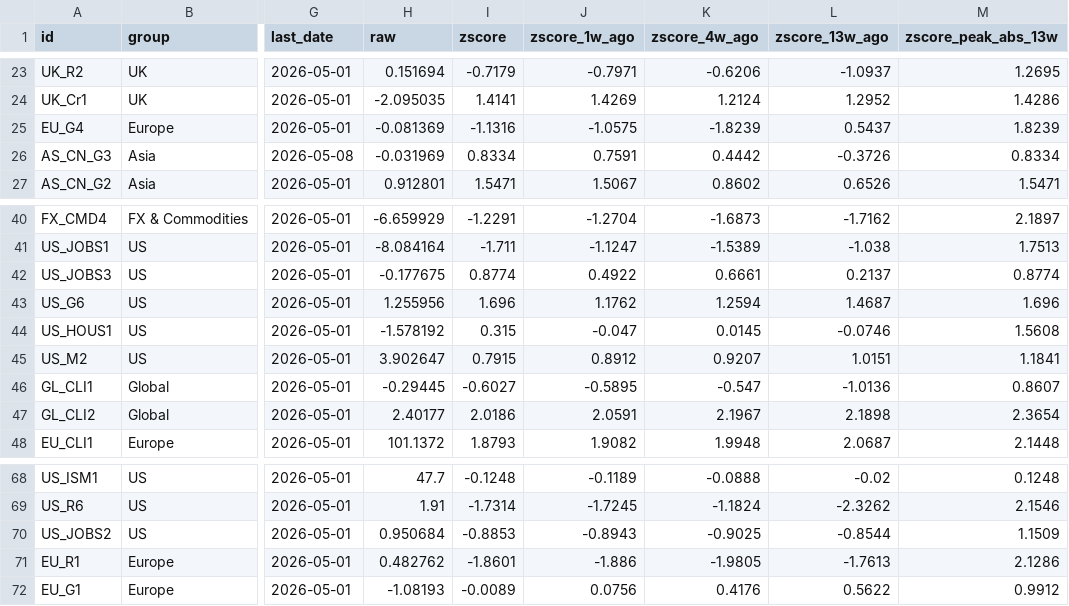
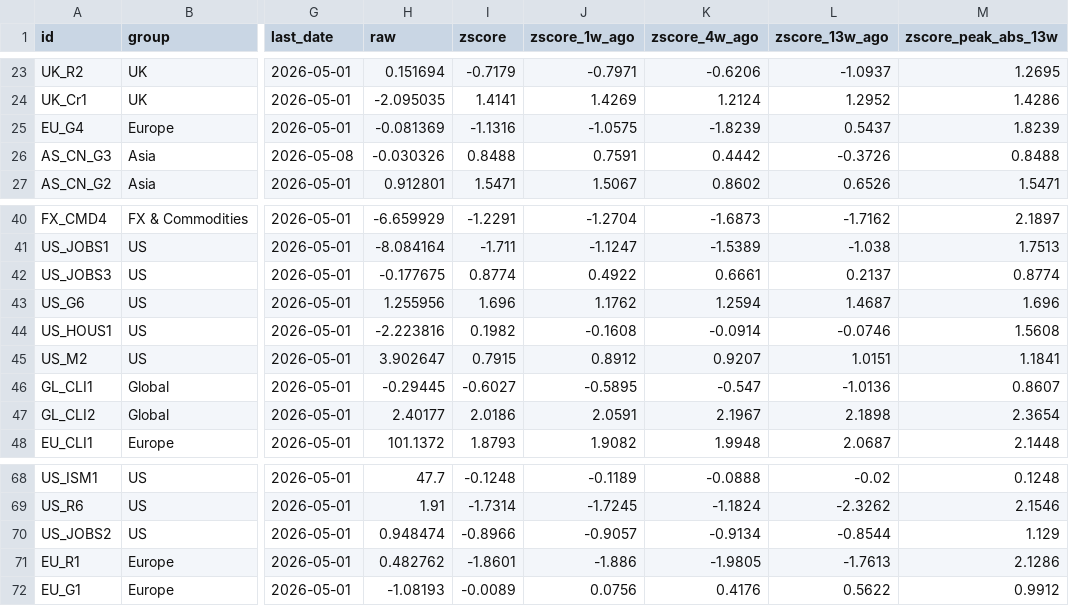
Before and after one commit to Kasim81/market_dash_auto, a CSV file: data/macro_market.csv, drawn as a sheet; only a part is shown, gaps mark what is left out; the diff names each change by its address in the sheet, - before the commit and + after, or states it on an @@ line.

```diff
--- a/data/macro_market.csv
+++ b/data/macro_market.csv
-H26 (raw): -0.031969
+H26 (raw): -0.030326
-I26 (zscore): 0.8334
+I26 (zscore): 0.8488
-M26 (zscore_peak_abs_13w): 0.8334
+M26 (zscore_peak_abs_13w): 0.8488
-H44 (raw): -1.578192
+H44 (raw): -2.223816
-I44 (zscore): 0.315
+I44 (zscore): 0.1982
-J44 (zscore_1w_ago): -0.047
+J44 (zscore_1w_ago): -0.1608
-K44 (zscore_4w_ago): 0.0145
+K44 (zscore_4w_ago): -0.0914
-H70 (raw): 0.950684
+H70 (raw): 0.948474
-I70 (zscore): -0.8853
+I70 (zscore): -0.8966
-J70 (zscore_1w_ago): -0.8943
+J70 (zscore_1w_ago): -0.9057
-K70 (zscore_4w_ago): -0.9025
+K70 (zscore_4w_ago): -0.9134
-M70 (zscore_peak_abs_13w): 1.1509
+M70 (zscore_peak_abs_13w): 1.129
```
Also changed, not shown: data/macro_economic.csv, data/market_data.csv, 7 other files.
